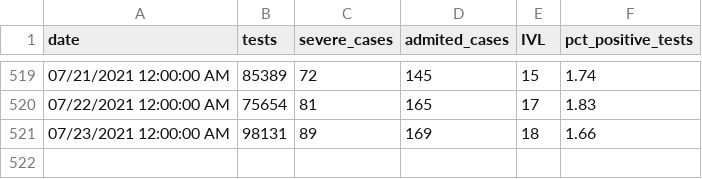
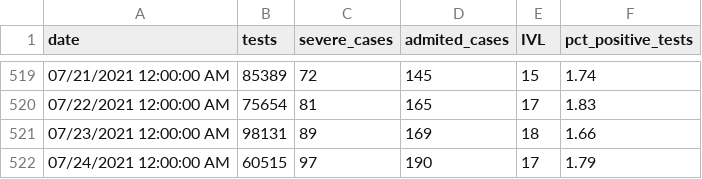
Before and after one commit to i-blue/covid19-data-israel, a CSV file: covid19-data-israel.csv, drawn as a sheet; only a part is shown, gaps mark what is left out.

Commit message:
24.07

```diff
--- a/covid19-data-israel.csv
+++ b/covid19-data-israel.csv
@@ -521 +521,2 @@ date,tests,severe_cases,admited_cases,IVL,pct_positive_tests
 07/23/2021 12:00:00 AM,98131,89,169,18,1.66
+07/24/2021 12:00:00 AM,60515,97,190,17,1.79
```
